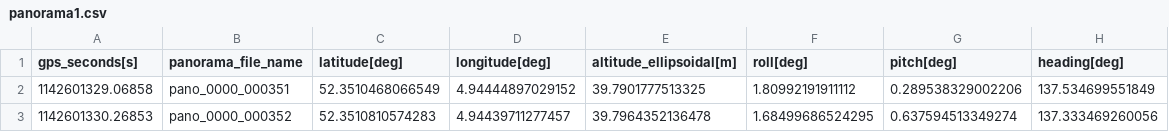
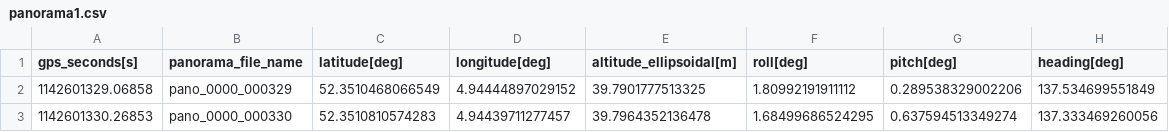
Before and after one commit to Amsterdam/panorama, a CSV file: web/datapunt_open_panorama/panoramas_test/2016/03/21/TMX7315120208-000021/panorama1.csv, drawn as a sheet.

```diff
--- a/web/datapunt_open_panorama/panoramas_test/2016/03/21/TMX7315120208-000021/panorama1.csv
+++ b/web/datapunt_open_panorama/panoramas_test/2016/03/21/TMX7315120208-000021/panorama1.csv
@@ -1,3 +1,3 @@
 gps_seconds[s]	panorama_file_name	latitude[deg]	longitude[deg]	altitude_ellipsoidal[m]	roll[deg]	pitch[deg]	heading[deg]
-1142601329.06858	pano_0000_000351	52.3510468066549	4.94444897029152	39.7901777513325	1.80992191911112	0.289538329002206	137.534699551849
-1142601330.26853	pano_0000_000352	52.3510810574283	4.94439711277457	39.7964352136478	1.68499686524295	0.637594513349274	137.333469260056
+1142601329.06858	pano_0000_000329	52.3510468066549	4.94444897029152	39.7901777513325	1.80992191911112	0.289538329002206	137.534699551849
+1142601330.26853	pano_0000_000330	52.3510810574283	4.94439711277457	39.7964352136478	1.68499686524295	0.637594513349274	137.333469260056
```
Also changed, not shown: 1 other file.
